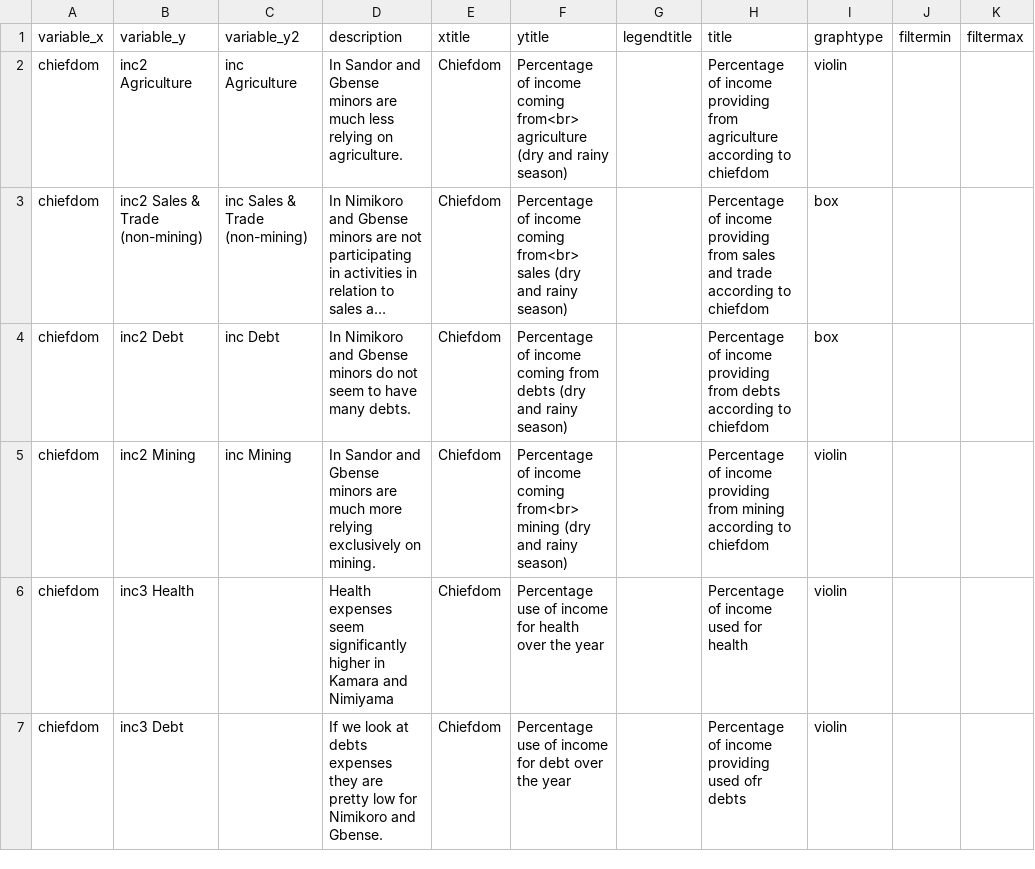
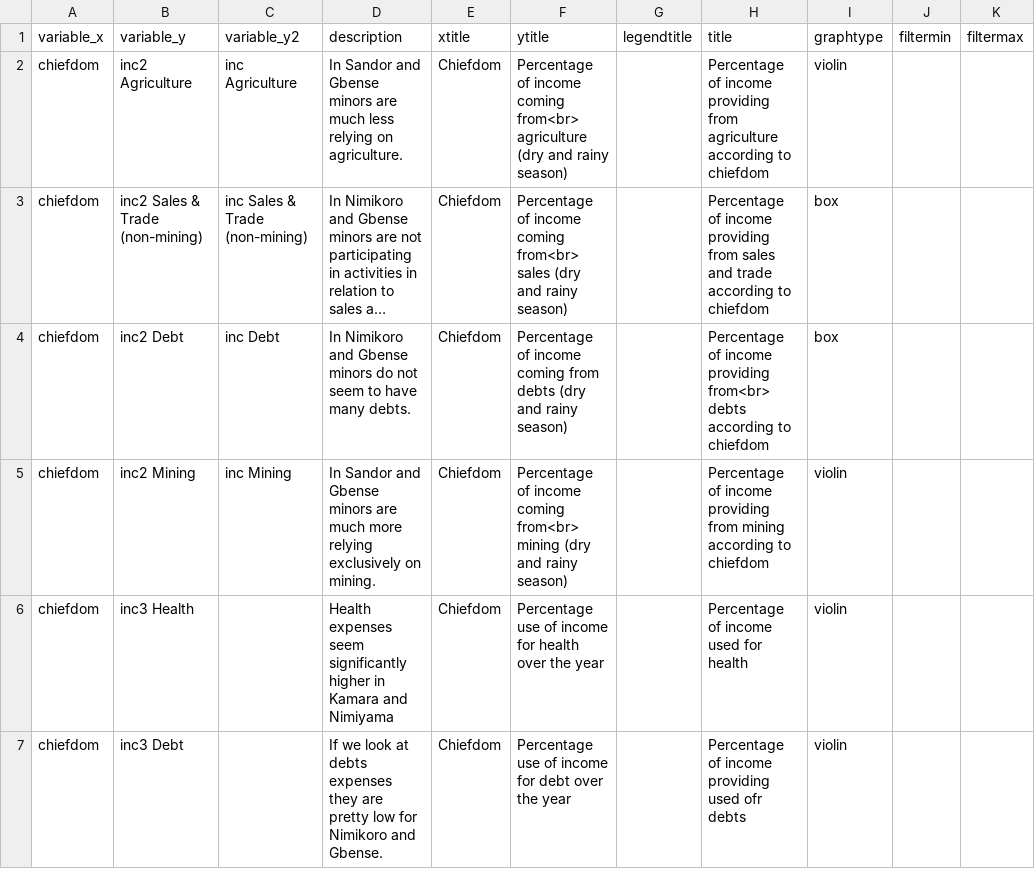
Before and after one commit to samuelmonet/gemfair, a CSV file: graphs.csv, drawn as a sheet; only a part is shown; long unchanged cells end in …; the diff names each change by its address in the sheet, - before the commit and + after, or states it on an @@ line.

Commit message:
Update graphs.csv

```diff
--- a/graphs.csv
+++ b/graphs.csv
-H4 (title): …income providing from debts according…
+H4 (title): …income providing from<br> debts according…
```
